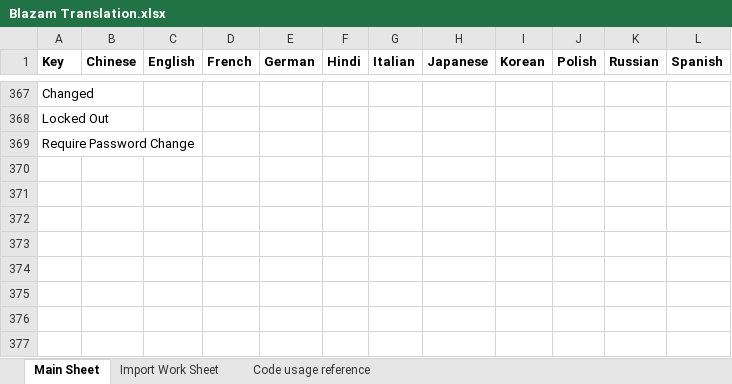
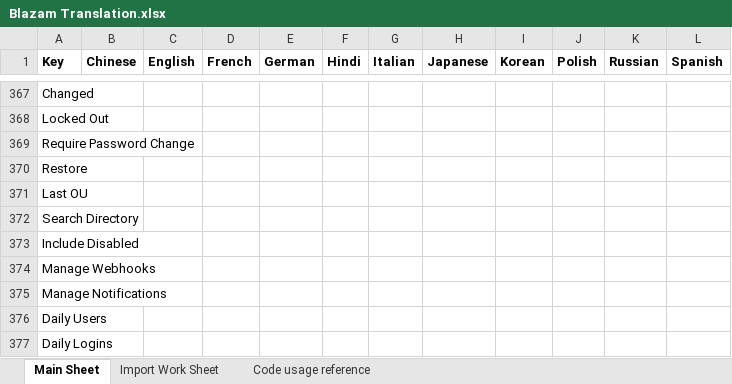
Before and after one commit to Blazam-App/BLAZAM, an Excel workbook: BLAZAMLocalization/Blazam Translation.xlsx, sheet Main Sheet, drawn as a sheet; only a part is shown, gaps mark what is left out; values as stored, in another font and other column widths than the file's, no borders; the diff names each change by its address in the sheet, - before the commit and + after, or states it on an @@ line.

Commit message:
Update Translations Dictionary

```diff
--- a/BLAZAMLocalization/Blazam Translation.xlsx (sheet Main Sheet)
+++ b/BLAZAMLocalization/Blazam Translation.xlsx (sheet Main Sheet)
+row 370: Restore
+row 371: Last OU
+row 372: Search Directory
+row 373: Include Disabled
+row 374: Manage Webhooks
+row 375: Manage Notifications
+row 376: Daily Users
+row 377: Daily Logins
```
Also changed, not shown: sheet Code usage reference.
